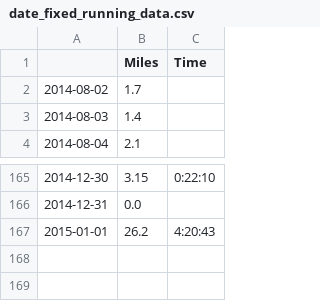
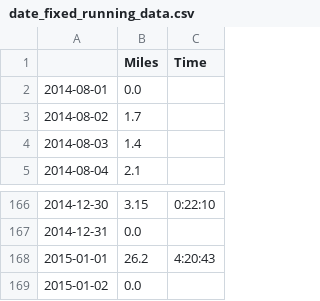
Before and after one commit to bllchmbrs/data_analysis_with_python_and_pandas, a CSV file: data/date_fixed_running_data.csv, drawn as a sheet; only a part is shown, gaps mark what is left out.

```diff
--- a/data/date_fixed_running_data.csv
+++ b/data/date_fixed_running_data.csv
@@ -1,2 +1,3 @@
 ,Miles,Time
+2014-08-01,0.0,
 2014-08-02,1.7,
@@ -167 +168,2 @@
 2015-01-01,26.2,4:20:43
+2015-01-02,0.0,
```
Also changed, not shown: data/date_fixed_running_data_with_time.csv, 4 other files.
